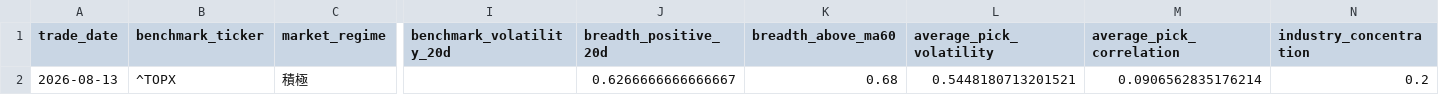
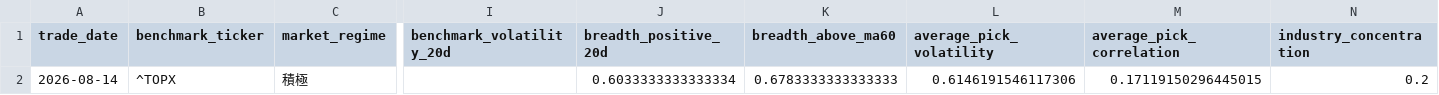
Before and after one commit to hzhipeng840-prog/jp100_momentum_system, a CSV file: data/processed/market_environment.csv, drawn as a sheet; only a part is shown, gaps mark what is left out; the diff names each change by its address in the sheet, - before the commit and + after, or states it on an @@ line.

```diff
--- a/data/processed/market_environment.csv
+++ b/data/processed/market_environment.csv
-A2 (trade_date): 2026-08-13
+A2 (trade_date): 2026-08-14
-J2 (breadth_positive_20d): 0.6266666666666667
+J2 (breadth_positive_20d): 0.6033333333333334
-K2 (breadth_above_ma60): 0.68
+K2 (breadth_above_ma60): 0.6783333333333333
-L2 (average_pick_volatility): 0.5448180713201521
+L2 (average_pick_volatility): 0.6146191546117306
-M2 (average_pick_correlation): 0.0906562835176214
+M2 (average_pick_correlation): 0.17119150296445015
```
Also changed, not shown: data/history/daily_picks_history.csv, data/history/market_environment.csv, 52 other files.
